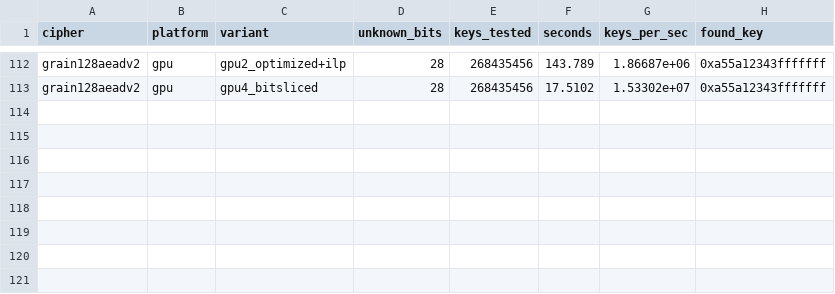
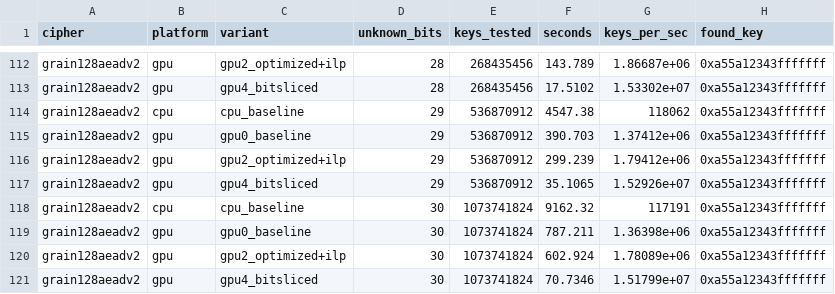
Before and after one commit to adityaaggupta2017/AC_Project, a CSV file: lightweight_ciphers_project_GPU_bruteforce/results_grain128.csv, drawn as a sheet; only a part is shown, gaps mark what is left out.

```diff
--- a/lightweight_ciphers_project_GPU_bruteforce/results_grain128.csv
+++ b/lightweight_ciphers_project_GPU_bruteforce/results_grain128.csv
@@ -113 +113,9 @@ grain128aeadv2,gpu,gpu2_optimized+ilp,28,268435456,143.789,1.86687e+06,0xa55a123
 grain128aeadv2,gpu,gpu4_bitsliced,28,268435456,17.5102,1.53302e+07,0xa55a12343fffffff
+grain128aeadv2,cpu,cpu_baseline,29,536870912,4547.38,118062,0xa55a12343fffffff
+grain128aeadv2,gpu,gpu0_baseline,29,536870912,390.703,1.37412e+06,0xa55a12343fffffff
+grain128aeadv2,gpu,gpu2_optimized+ilp,29,536870912,299.239,1.79412e+06,0xa55a12343fffffff
+grain128aeadv2,gpu,gpu4_bitsliced,29,536870912,35.1065,1.52926e+07,0xa55a12343fffffff
+grain128aeadv2,cpu,cpu_baseline,30,1073741824,9162.32,117191,0xa55a12343fffffff
+grain128aeadv2,gpu,gpu0_baseline,30,1073741824,787.211,1.36398e+06,0xa55a12343fffffff
+grain128aeadv2,gpu,gpu2_optimized+ilp,30,1073741824,602.924,1.78089e+06,0xa55a12343fffffff
+grain128aeadv2,gpu,gpu4_bitsliced,30,1073741824,70.7346,1.51799e+07,0xa55a12343fffffff
```
Also changed, not shown: lightweight_ciphers_project_GPU_bruteforce/results_aes.csv, 1 other file.
